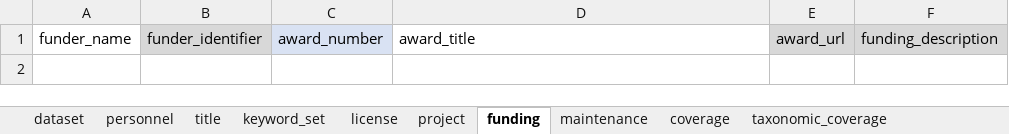
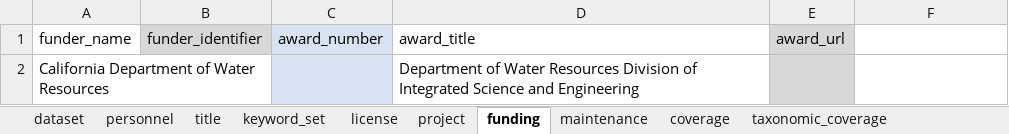
Before and after one commit to SRJPE/jpe-delta-entry-edi, an Excel workbook: data-raw/metadata/delta_entry_metadata.xlsx, sheet funding, drawn as a sheet; values as stored, in another font and other column widths than the file's, no borders; the diff names each change by its address in the sheet, - before the commit and + after, or states it on an @@ line.

Commit message:
updates funding element

```diff
--- a/data-raw/metadata/delta_entry_metadata.xlsx (sheet funding)
+++ b/data-raw/metadata/delta_entry_metadata.xlsx (sheet funding)
-F1: funding_description
+F1: (empty)
-F1 fill: #D8D8D8
+F1 fill: none
+row 2: California Department of Water Resources |  |  | Department of Water Resources Division of Integrated Science and Engineering
```
Also changed, not shown: 2 other files.
